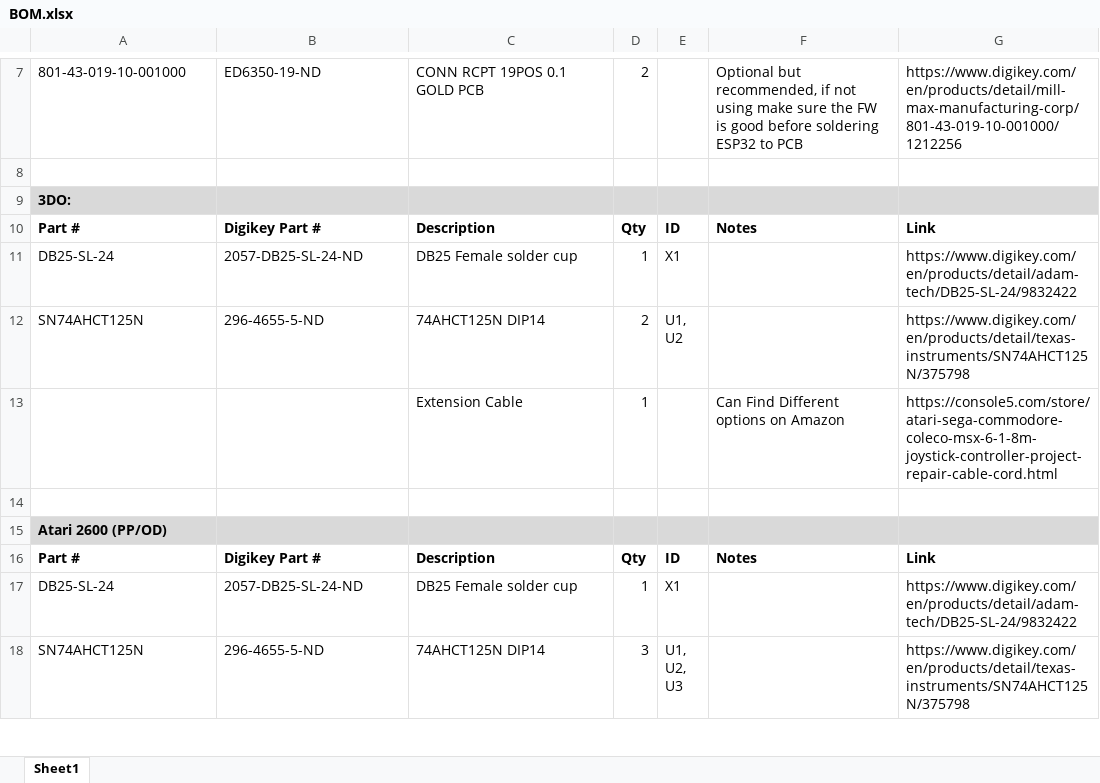
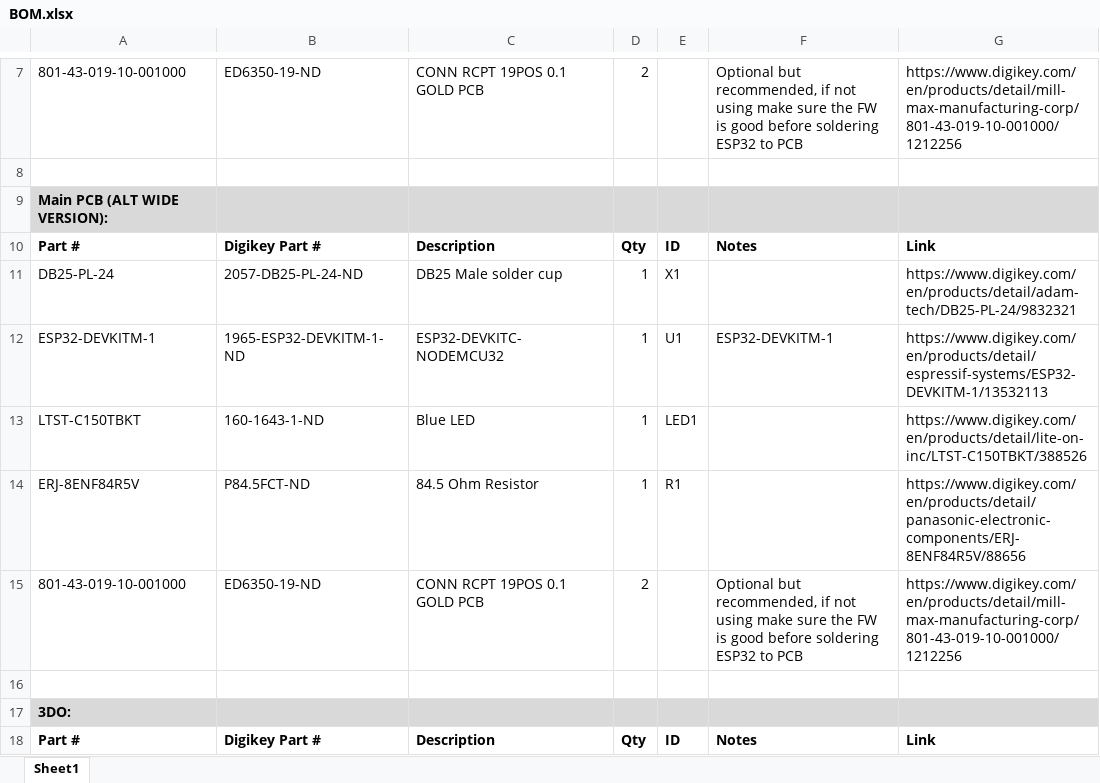
Before and after one commit to pmgducati/Blue-Retro-AIO-Units, an Excel workbook: BOM.xlsx, sheet Sheet1, drawn as a sheet; only a part is shown, gaps mark what is left out; the shorter side is filled out with more unchanged rows; values as stored, in another font and other column widths than the file's, no borders; the diff names each change by its address in the sheet, - before the commit and + after, or states it on an @@ line.

Commit message:
Adding Alternate Main PCB
I added a alternate Main PCB that has a more standard (wider) ESP foorprint.

The BOM has also been updated to include the Main ALT PCB

```diff
--- a/BOM.xlsx (sheet Sheet1)
+++ b/BOM.xlsx (sheet Sheet1)
+row 9: Main PCB (ALT WIDE VERSION):
+row 10: Part # | Digikey Part # | Description | Qty | ID | Notes | Link
+row 11: DB25-PL-24 | 2057-DB25-PL-24-ND | DB25 Male solder cup | 1 | X1 |  | https://www.digikey.com/en/products/detail/adam-tech/DB25-PL-24/9832321
+row 12: ESP32-DEVKITM-1 | 1965-ESP32-DEVKITM-1-ND | ESP32-DEVKITC-NODEMCU32 | 1 | U1 | ESP32-DEVKITM-1 | https://www.digikey.com/en/products/detail/espressif-systems/ESP32-DEVKITM-1/13532113
+row 13: LTST-C150TBKT | 160-1643-1-ND | Blue LED | 1 | LED1 |  | https://www.digikey.com/en/products/detail/lite-on-inc/LTST-C150TBKT/388526
+row 14: ERJ-8ENF84R5V | P84.5FCT-ND | 84.5 Ohm Resistor | 1 | R1 |  | https://www.digikey.com/en/products/detail/panasonic-electronic-components/ERJ-8ENF84R5V/88656
+row 15: 801-43-019-10-001000 | ED6350-19-ND | CONN RCPT 19POS 0.1 GOLD PCB | 2 |  | Optional but recommended, if not using make sure the FW is good before soldering ESP32 to PCB | https://www.digikey.com/en/products/detail/mill-max-manufacturing-corp/801-43-019-10-001000/1212256
+row 16: (empty)
```
Also changed, not shown: 3 other files.
